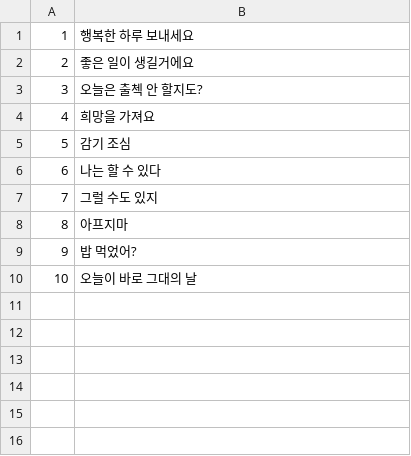
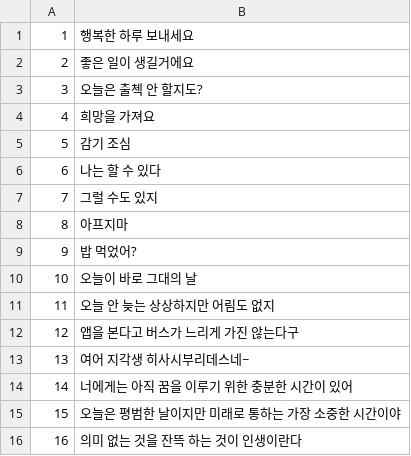
Before and after one commit to jongwonIee/skkoolbus, a CSV file: db/seed_data/msg.csv, drawn as a sheet.

Commit message:
update seed3

```diff
--- a/db/seed_data/msg.csv
+++ b/db/seed_data/msg.csv
@@ -10 +10,7 @@
 10	오늘이 바로 그대의 날
+11	오늘 안 늦는 상상하지만 어림도 없지
+12	앱을 본다고 버스가 느리게 가진 않는다구
+13	여어 지각생 히사시부리데스네~
+14	너에게는 아직 꿈을 이루기 위한 충분한 시간이 있어
+15	오늘은 평범한 날이지만 미래로 통하는 가장 소중한 시간이야
+16	의미 없는 것을 잔뜩 하는 것이 인생이란다
```
Also changed, not shown: 1 other file.
